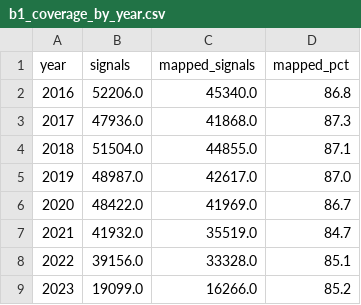
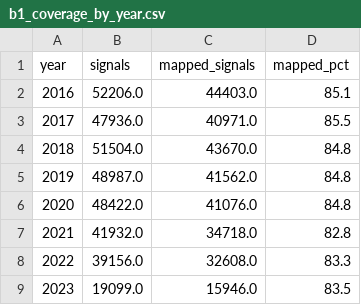
Before and after one commit to zaiba6/faers-signal-confirmation, a CSV file: results/phase_b1/b1_coverage_by_year.csv, drawn as a sheet.

```diff
--- a/results/phase_b1/b1_coverage_by_year.csv
+++ b/results/phase_b1/b1_coverage_by_year.csv
@@ -1,9 +1,9 @@
 year,signals,mapped_signals,mapped_pct
-2016,52206.0,45340.0,86.8
-2017,47936.0,41868.0,87.3
-2018,51504.0,44855.0,87.1
-2019,48987.0,42617.0,87.0
-2020,48422.0,41969.0,86.7
-2021,41932.0,35519.0,84.7
-2022,39156.0,33328.0,85.1
-2023,19099.0,16266.0,85.2
+2016,52206.0,44403.0,85.1
+2017,47936.0,40971.0,85.5
+2018,51504.0,43670.0,84.8
+2019,48987.0,41562.0,84.8
+2020,48422.0,41076.0,84.8
+2021,41932.0,34718.0,82.8
+2022,39156.0,32608.0,83.3
+2023,19099.0,15946.0,83.5
```
Also changed, not shown: results/phase_b1/b1_drug_to_setid.csv, 3 other files.
